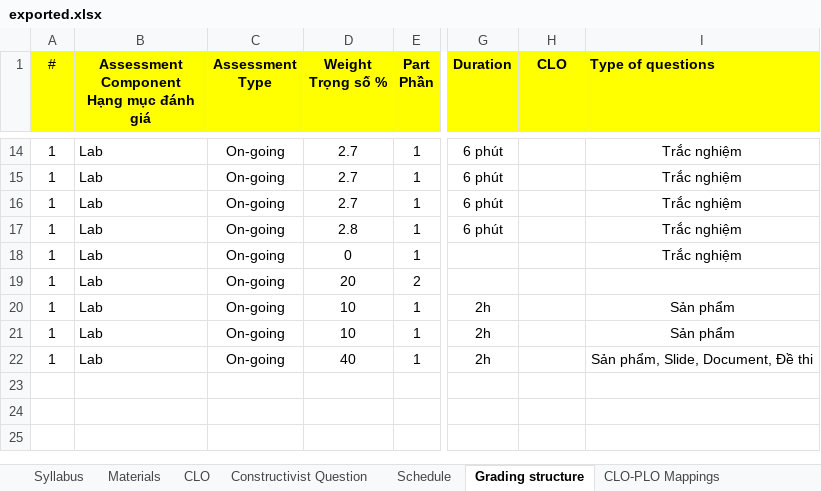
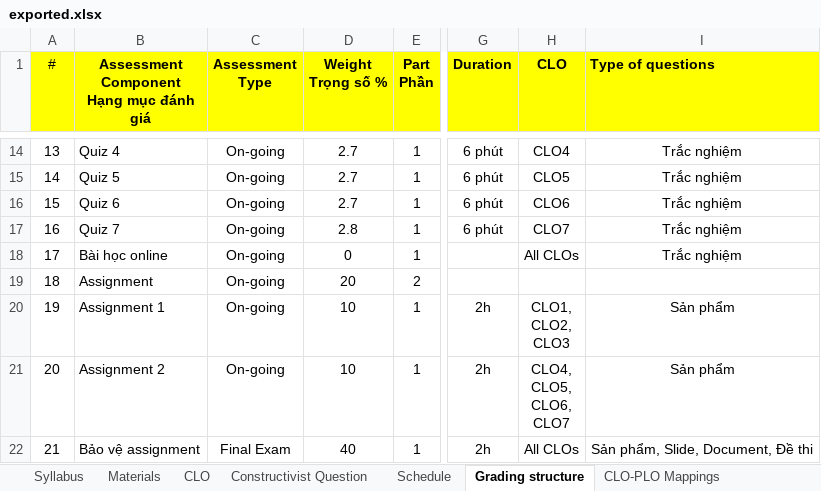
Before and after one commit to chuquan22/CurriculumManagementSystem_BE, an Excel workbook: CurriculumManagementSystemWebAPI/exported.xlsx, sheet Grading structure, drawn as a sheet; only a part is shown, gaps mark what is left out; values as stored, in another font and other column widths than the file's, no borders; ↵ is a line break in a cell; the diff covers the shown part only; the diff names each change by its address in the sheet, - before the commit and + after, or states it on an @@ line.

```diff
--- a/CurriculumManagementSystemWebAPI/exported.xlsx (sheet Grading structure)
+++ b/CurriculumManagementSystemWebAPI/exported.xlsx (sheet Grading structure)
-A14 (#): 1
+A14 (#): 13
-B14: Lab
+B14: Quiz 4
-H14 (CLO): (empty)
+H14 (CLO): CLO4
-A15 (#): 1
+A15 (#): 14
-B15: Lab
+B15: Quiz 5
-H15 (CLO): (empty)
+H15 (CLO): CLO5
-A16 (#): 1
+A16 (#): 15
-B16: Lab
+B16: Quiz 6
-H16 (CLO): (empty)
+H16 (CLO): CLO6
-A17 (#): 1
+A17 (#): 16
-B17: Lab
+B17: Quiz 7
-H17 (CLO): (empty)
+H17 (CLO): CLO7
-A18 (#): 1
+A18 (#): 17
-B18: Lab
+B18: Bài học online
-H18 (CLO): (empty)
+H18 (CLO): All CLOs
-A19 (#): 1
+A19 (#): 18
-B19: Lab
+B19: Assignment
-A20 (#): 1
+A20 (#): 19
-B20: Lab
+B20: Assignment 1
-H20 (CLO): (empty)
+H20 (CLO): CLO1, ↵ CLO2, ↵ CLO3
-A21 (#): 1
+A21 (#): 20
-B21: Lab
+B21: Assignment 2
-H21 (CLO): (empty)
+H21 (CLO): CLO4, ↵ CLO5, ↵ CLO6, ↵ CLO7
-A22 (#): 1
+A22 (#): 21
-B22: Lab
+B22: Bảo vệ assignment
-C22 (Assessment Type): On-going
+C22 (Assessment Type): Final Exam
-H22 (CLO): (empty)
+H22 (CLO): All CLOs
```
Also changed, not shown: 32 edited cells elsewhere in this sheet, sheet Schedule, sheet CLO, sheet Materials, CurriculumManagementSystemWebAPI/SyllabusExcel.xlsx, 13 other files.
